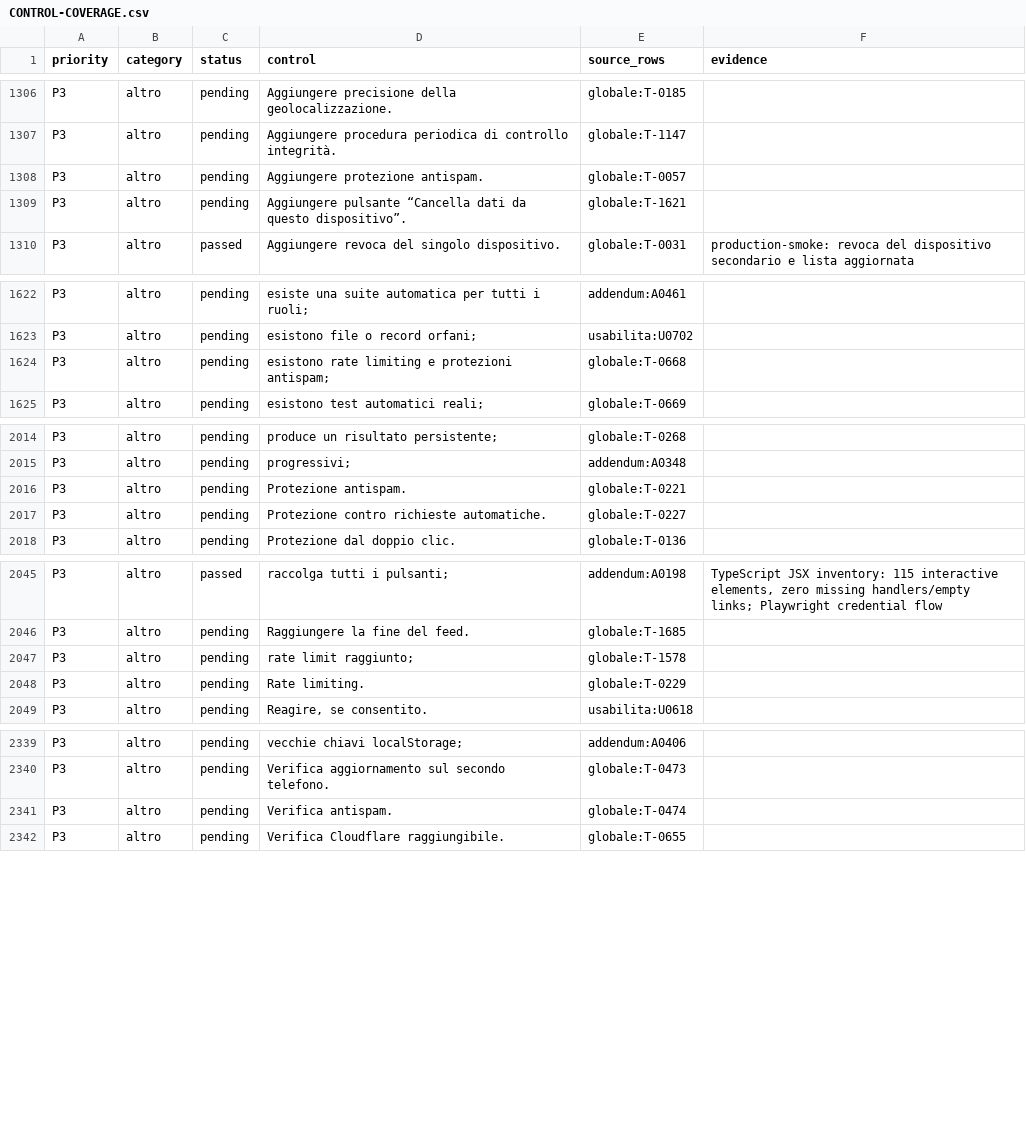
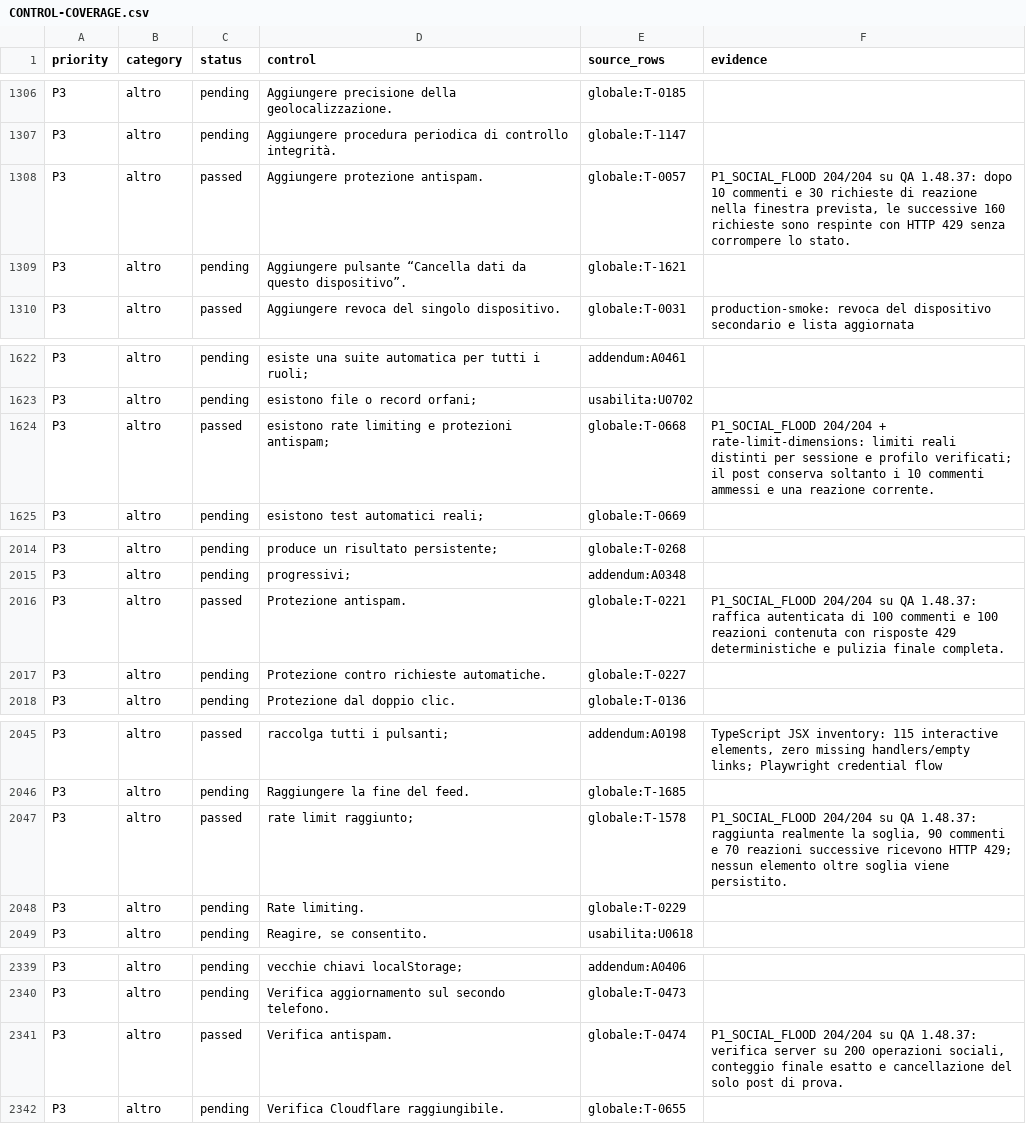
Before and after one commit to andreacivi80/viaggio-in-india, a CSV file: docs/CONTROL-COVERAGE.csv, drawn as a sheet; only a part is shown, gaps mark what is left out.

Commit message:
social-rate-limit-evidence

```diff
--- a/docs/CONTROL-COVERAGE.csv
+++ b/docs/CONTROL-COVERAGE.csv
@@ -1307,3 +1307,3 @@ P3,altro,pending,Aggiungere precisione della geolocalizzazione.,globale:T-0185,
 P3,altro,pending,Aggiungere procedura periodica di controllo integrità.,globale:T-1147,
-P3,altro,pending,Aggiungere protezione antispam.,globale:T-0057,
+P3,altro,passed,Aggiungere protezione antispam.,globale:T-0057,"P1_SOCIAL_FLOOD 204/204 su QA 1.48.37: dopo 10 commenti e 30 richieste di reazione nella finestra prevista, le successive 160 richieste sono respinte con HTTP 429 senza corrompere lo stato."
 P3,altro,pending,Aggiungere pulsante “Cancella dati da questo dispositivo”.,globale:T-1621,
@@ -1623,3 +1623,3 @@ P3,altro,pending,esiste una suite automatica per tutti i ruoli;,addendum:A0461,
 P3,altro,pending,esistono file o record orfani;,usabilita:U0702,
-P3,altro,pending,esistono rate limiting e protezioni antispam;,globale:T-0668,
+P3,altro,passed,esistono rate limiting e protezioni antispam;,globale:T-0668,P1_SOCIAL_FLOOD 204/204 + rate-limit-dimensions: limiti reali distinti per sessione e profilo verificati; il post conserva soltanto i 10 commenti ammessi e una reazione corrente.
 P3,altro,pending,esistono test automatici reali;,globale:T-0669,
@@ -2015,3 +2015,3 @@ P3,altro,pending,produce un risultato persistente;,globale:T-0268,
 P3,altro,pending,progressivi;,addendum:A0348,
-P3,altro,pending,Protezione antispam.,globale:T-0221,
+P3,altro,passed,Protezione antispam.,globale:T-0221,P1_SOCIAL_FLOOD 204/204 su QA 1.48.37: raffica autenticata di 100 commenti e 100 reazioni contenuta con risposte 429 deterministiche e pulizia finale completa.
 P3,altro,pending,Protezione contro richieste automatiche.,globale:T-0227,
@@ -2046,3 +2046,3 @@ P3,altro,passed,raccolga tutti i pulsanti;,addendum:A0198,"TypeScript JSX invent
 P3,altro,pending,Raggiungere la fine del feed.,globale:T-1685,
-P3,altro,pending,rate limit raggiunto;,globale:T-1578,
+P3,altro,passed,rate limit raggiunto;,globale:T-1578,"P1_SOCIAL_FLOOD 204/204 su QA 1.48.37: raggiunta realmente la soglia, 90 commenti e 70 reazioni successive ricevono HTTP 429; nessun elemento oltre soglia viene persistito."
 P3,altro,pending,Rate limiting.,globale:T-0229,
@@ -2340,3 +2340,3 @@ P3,altro,pending,vecchie chiavi localStorage;,addendum:A0406,
 P3,altro,pending,Verifica aggiornamento sul secondo telefono.,globale:T-0473,
-P3,altro,pending,Verifica antispam.,globale:T-0474,
+P3,altro,passed,Verifica antispam.,globale:T-0474,"P1_SOCIAL_FLOOD 204/204 su QA 1.48.37: verifica server su 200 operazioni sociali, conteggio finale esatto e cancellazione del solo post di prova."
 P3,altro,pending,Verifica Cloudflare raggiungibile.,globale:T-0655,
```
Also changed, not shown: 2 other files.
